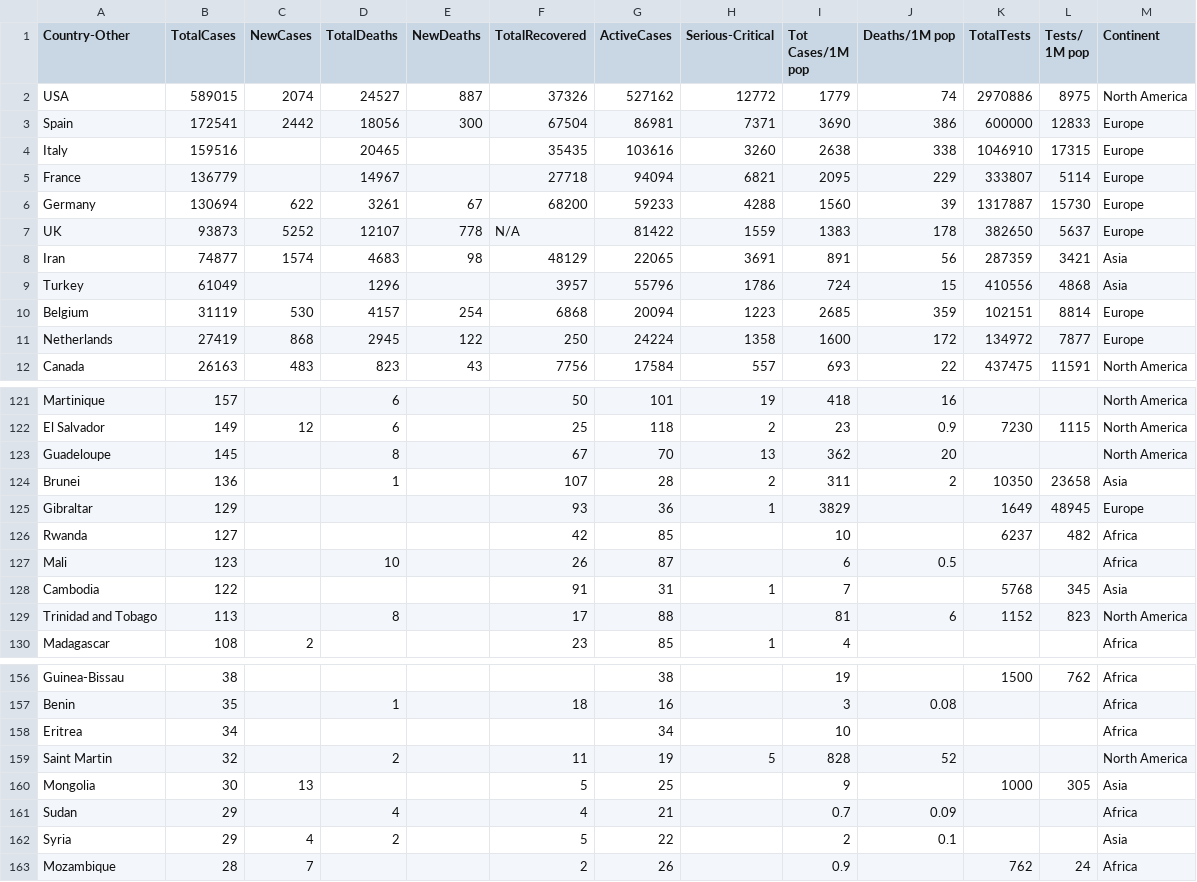
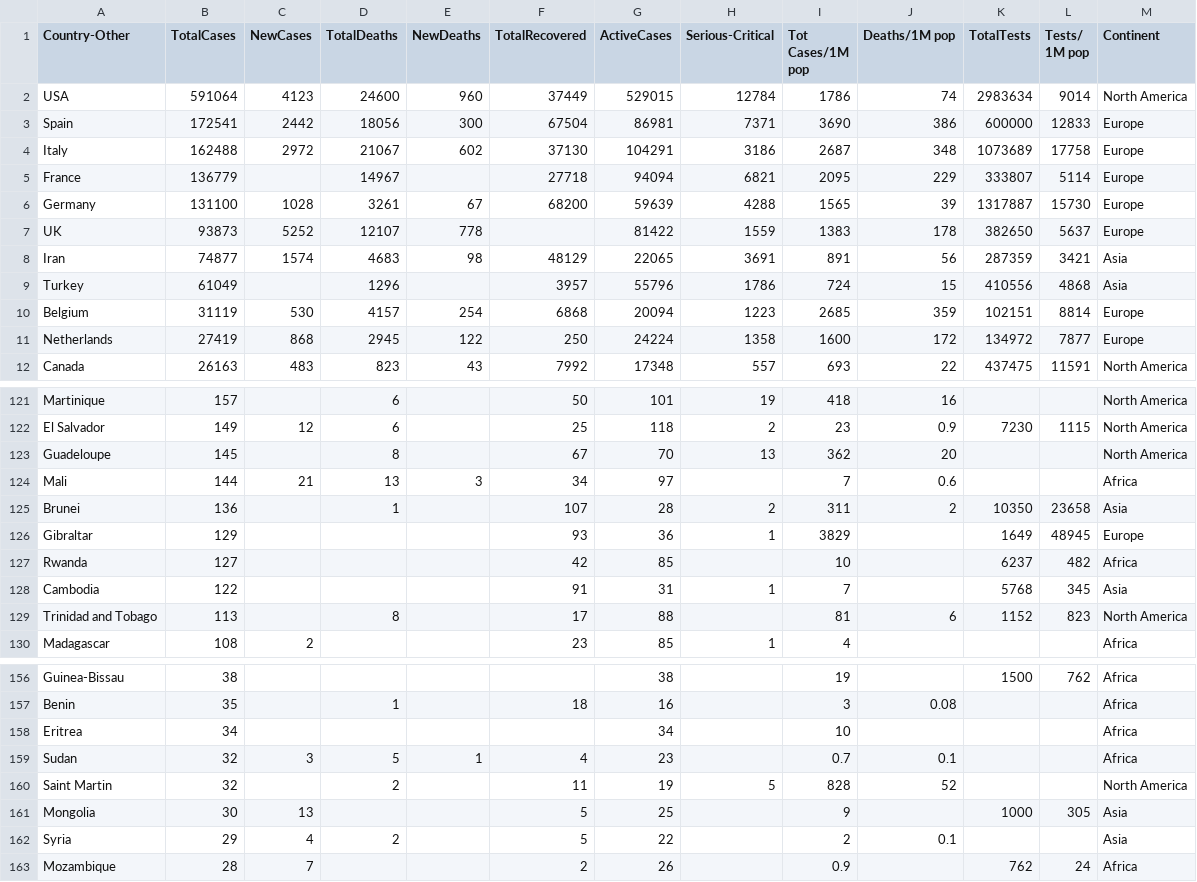
Before and after one commit to Javipercor/WebScrapping-Python, a CSV file: datasets/data_countries.csv, drawn as a sheet; only a part is shown, gaps mark what is left out; the diff covers the shown part only.

```diff
--- a/datasets/data_countries.csv
+++ b/datasets/data_countries.csv
@@ -2,8 +2,8 @@ Country-Other;TotalCases;NewCases;TotalDeaths;NewDeaths;TotalRecovered;ActiveCas
 1M pop";Continent
-USA;589015;2074;24527 ;887;37326;527162;12772;1779;74;2970886;8975;North America
+USA;591064;4123;24600 ;960;37449;529015;12784;1786;74;2983634;9014;North America
 Spain;172541;2442;18056 ;300;67504;86981;7371;3690;386;600000;12833;Europe
-Italy;159516;;20465 ;;35435;103616;3260;2638;338;1046910;17315;Europe
+Italy;162488;2972;21067 ;602;37130;104291;3186;2687;348;1073689;17758;Europe
 France;136779;;14967 ;;27718;94094;6821;2095;229;333807;5114;Europe
-Germany;130694;622;3261 ;67;68200;59233;4288;1560;39;1317887;15730;Europe
-UK;93873;5252;12107 ;778;N/A;81422;1559;1383;178;382650;5637;Europe
+Germany;131100;1028;3261 ;67;68200;59639;4288;1565;39;1317887;15730;Europe
+UK;93873;5252;12107 ;778;;81422;1559;1383;178;382650;5637;Europe
 Iran;74877;1574;4683 ;98;48129;22065;3691;891;56;287359;3421;Asia
@@ -12,2 +12,2 @@ Belgium;31119;530;4157 ;254;6868;20094;1223;2685;359;102151;8814;Europe
 Netherlands;27419;868;2945 ;122;250;24224;1358;1600;172;134972;7877;Europe
-Canada;26163;483;823 ;43;7756;17584;557;693;22;437475;11591;North America
+Canada;26163;483;823 ;43;7992;17348;557;693;22;437475;11591;North America
@@ -124,2 +124,3 @@ El Salvador;149;12;6 ;;25;118;2;23;0.9;7230;1115;North America
 Guadeloupe;145;;8 ;;67;70;13;362;20;;;North America
+Mali;144;21;13 ;3;34;97;;7;0.6;;;Africa
 Brunei ;136;;1 ;;107;28;2;311;2;10350;23658;Asia
@@ -127,3 +128,2 @@ Gibraltar;129;; ;;93;36;1;3829;;1649;48945;Europe
 Rwanda;127;; ;;42;85;;10;;6237;482;Africa
-Mali;123;;10 ;;26;87;;6;0.5;;;Africa
 Cambodia;122;; ;;91;31;1;7;;5768;345;Asia
@@ -159,5 +159,5 @@ Benin;35;;1 ;;18;16;;3;0.08;;;Africa
 Eritrea;34;; ;;;34;;10;;;;Africa
+Sudan;32;3;5 ;1;4;23;;0.7;0.1;;;Africa
 Saint Martin;32;;2 ;;11;19;5;828;52;;;North America
 Mongolia;30;13; ;;5;25;;9;;1000;305;Asia
-Sudan;29;;4 ;;4;21;;0.7;0.09;;;Africa
 Syria;29;4;2 ;;5;22;;2;0.1;;;Asia
```
Also changed, not shown: 1 added row, 1 removed row and 37 edited cells elsewhere in this file, datasets/data_continents.csv, datasets/data_series_cases_countries.csv, 2 other files.
